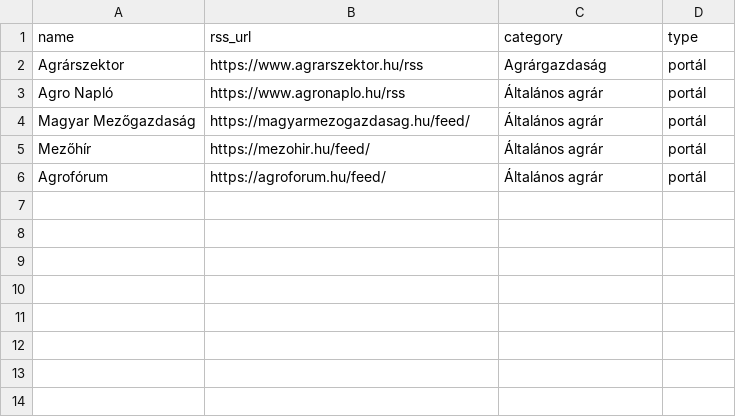
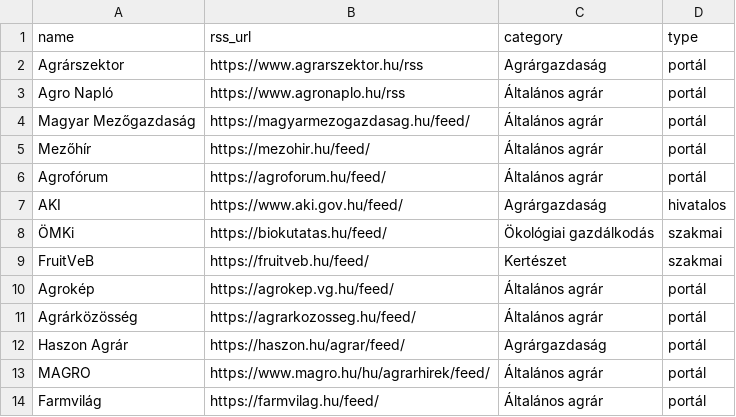
Before and after one commit to vasotto/gazdacentrum, a CSV file: sources.csv, drawn as a sheet; the diff names each change by its address in the sheet, - before the commit and + after, or states it on an @@ line.

Commit message:
Update sources.csv

```diff
--- a/sources.csv
+++ b/sources.csv
+row 7: AKI | https://www.aki.gov.hu/feed/ | Agrárgazdaság | hivatalos
+row 8: ÖMKi | https://biokutatas.hu/feed/ | Ökológiai gazdálkodás | szakmai
+row 9: FruitVeB | https://fruitveb.hu/feed/ | Kertészet | szakmai
+row 10: Agrokép | https://agrokep.vg.hu/feed/ | Általános agrár | portál
+row 11: Agrárközösség | https://agrarkozosseg.hu/feed/ | Általános agrár | portál
+row 12: Haszon Agrár | https://haszon.hu/agrar/feed/ | Agrárgazdaság | portál
+row 13: MAGRO | https://www.magro.hu/hu/agrarhirek/feed/ | Általános agrár | portál
+row 14: Farmvilág | https://farmvilag.hu/feed/ | Általános agrár | portál
```
